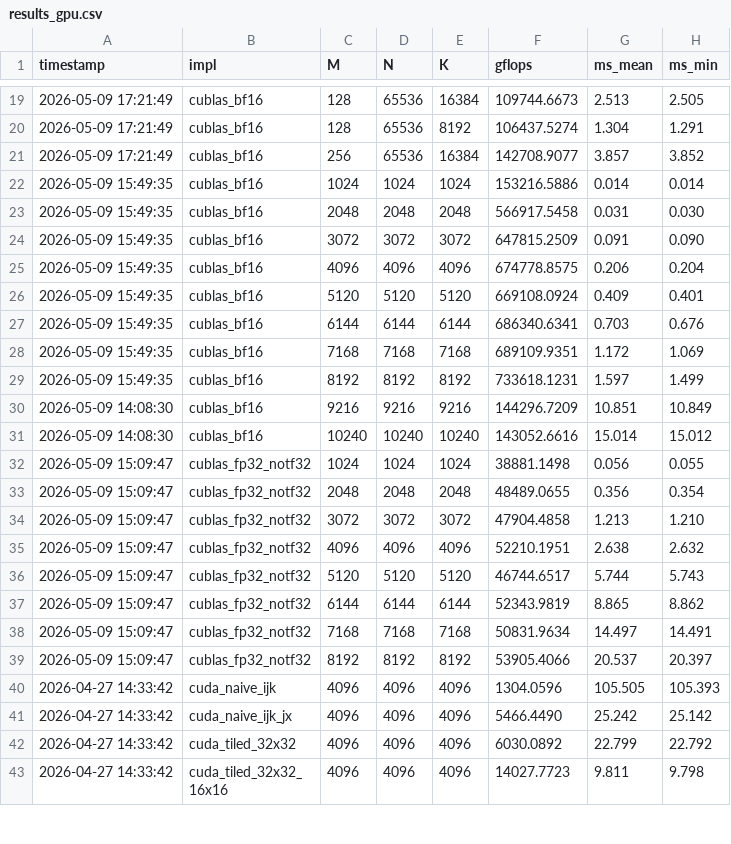
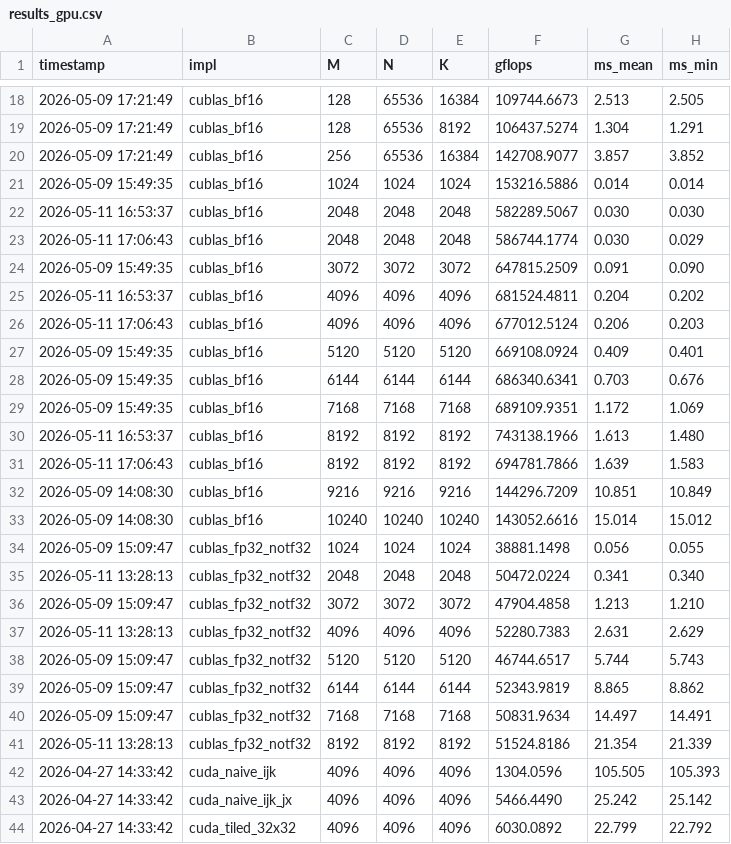
Before and after one commit to tongzhou80/mymatmul, a CSV file: benchmarks/results_gpu.csv, drawn as a sheet; only a part is shown, gaps mark what is left out; the shorter side is filled out with more unchanged rows; the diff covers the shown part only.

```diff
--- a/benchmarks/results_gpu.csv
+++ b/benchmarks/results_gpu.csv
@@ -22,5 +21,7 @@ timestamp,impl,M,N,K,gflops,ms_mean,ms_min
 2026-05-09 15:49:35,cublas_bf16,1024,1024,1024,153216.5886,0.014,0.014
-2026-05-09 15:49:35,cublas_bf16,2048,2048,2048,566917.5458,0.031,0.030
+2026-05-11 16:53:37,cublas_bf16,2048,2048,2048,582289.5067,0.030,0.030
+2026-05-11 17:06:43,cublas_bf16,2048,2048,2048,586744.1774,0.030,0.029
 2026-05-09 15:49:35,cublas_bf16,3072,3072,3072,647815.2509,0.091,0.090
-2026-05-09 15:49:35,cublas_bf16,4096,4096,4096,674778.8575,0.206,0.204
+2026-05-11 16:53:37,cublas_bf16,4096,4096,4096,681524.4811,0.204,0.202
+2026-05-11 17:06:43,cublas_bf16,4096,4096,4096,677012.5124,0.206,0.203
 2026-05-09 15:49:35,cublas_bf16,5120,5120,5120,669108.0924,0.409,0.401
@@ -28,3 +29,4 @@ timestamp,impl,M,N,K,gflops,ms_mean,ms_min
 2026-05-09 15:49:35,cublas_bf16,7168,7168,7168,689109.9351,1.172,1.069
-2026-05-09 15:49:35,cublas_bf16,8192,8192,8192,733618.1231,1.597,1.499
+2026-05-11 16:53:37,cublas_bf16,8192,8192,8192,743138.1966,1.613,1.480
+2026-05-11 17:06:43,cublas_bf16,8192,8192,8192,694781.7866,1.639,1.583
 2026-05-09 14:08:30,cublas_bf16,9216,9216,9216,144296.7209,10.851,10.849
@@ -32,5 +34,5 @@ timestamp,impl,M,N,K,gflops,ms_mean,ms_min
 2026-05-09 15:09:47,cublas_fp32_notf32,1024,1024,1024,38881.1498,0.056,0.055
-2026-05-09 15:09:47,cublas_fp32_notf32,2048,2048,2048,48489.0655,0.356,0.354
+2026-05-11 13:28:13,cublas_fp32_notf32,2048,2048,2048,50472.0224,0.341,0.340
 2026-05-09 15:09:47,cublas_fp32_notf32,3072,3072,3072,47904.4858,1.213,1.210
-2026-05-09 15:09:47,cublas_fp32_notf32,4096,4096,4096,52210.1951,2.638,2.632
+2026-05-11 13:28:13,cublas_fp32_notf32,4096,4096,4096,52280.7383,2.631,2.629
 2026-05-09 15:09:47,cublas_fp32_notf32,5120,5120,5120,46744.6517,5.744,5.743
@@ -38,3 +40,3 @@ timestamp,impl,M,N,K,gflops,ms_mean,ms_min
 2026-05-09 15:09:47,cublas_fp32_notf32,7168,7168,7168,50831.9634,14.497,14.491
-2026-05-09 15:09:47,cublas_fp32_notf32,8192,8192,8192,53905.4066,20.537,20.397
+2026-05-11 13:28:13,cublas_fp32_notf32,8192,8192,8192,51524.8186,21.354,21.339
 2026-04-27 14:33:42,cuda_naive_ijk,4096,4096,4096,1304.0596,105.505,105.393
```
Also changed, not shown: 9 added rows, 2 removed rows and 23 edited cells elsewhere in this file, 6 other files.
